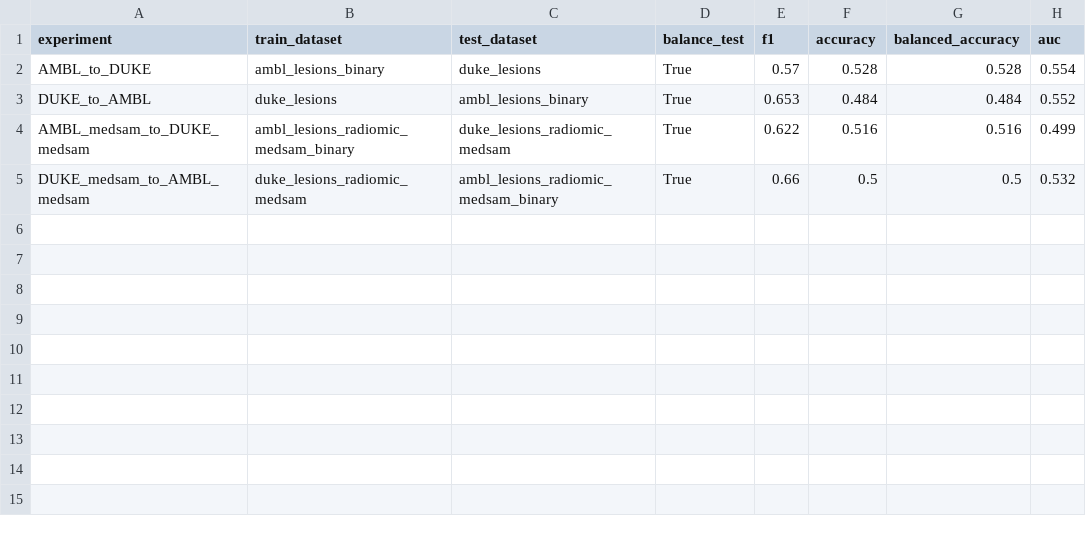
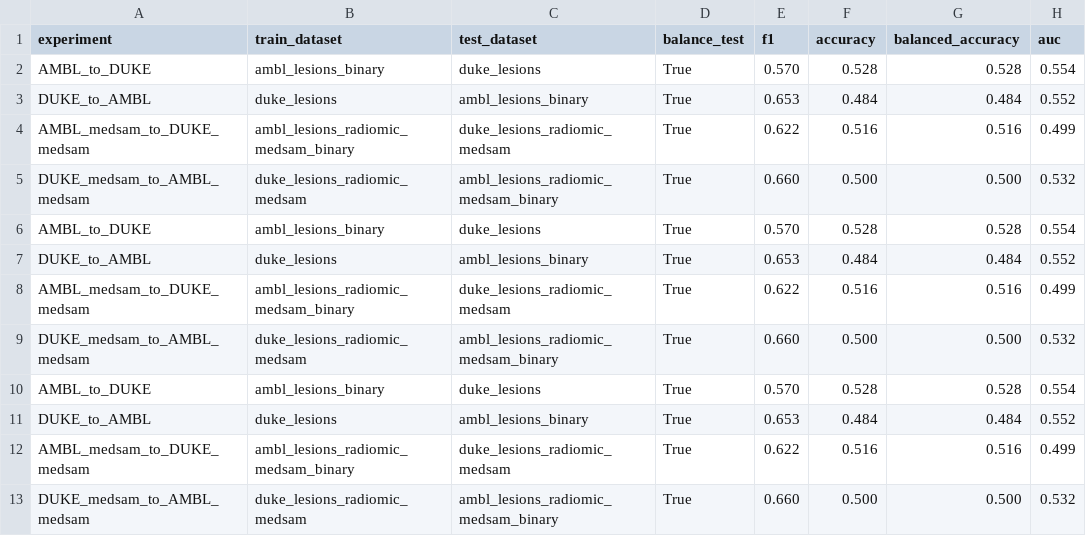
Before and after one commit to FrancescoDalCanto/BC-ML4, a CSV file: src/modelli_singoli/RegressioneLogistica/cross_validation_rl.csv, drawn as a sheet.

```diff
--- a/src/modelli_singoli/RegressioneLogistica/cross_validation_rl.csv
+++ b/src/modelli_singoli/RegressioneLogistica/cross_validation_rl.csv
@@ -1,5 +1,13 @@
 experiment,train_dataset,test_dataset,balance_test,f1,accuracy,balanced_accuracy,auc
-AMBL_to_DUKE,ambl_lesions_binary,duke_lesions,True,0.57,0.528,0.528,0.554
+AMBL_to_DUKE,ambl_lesions_binary,duke_lesions,True,0.570,0.528,0.528,0.554
 DUKE_to_AMBL,duke_lesions,ambl_lesions_binary,True,0.653,0.484,0.484,0.552
 AMBL_medsam_to_DUKE_medsam,ambl_lesions_radiomic_medsam_binary,duke_lesions_radiomic_medsam,True,0.622,0.516,0.516,0.499
-DUKE_medsam_to_AMBL_medsam,duke_lesions_radiomic_medsam,ambl_lesions_radiomic_medsam_binary,True,0.66,0.5,0.5,0.532
+DUKE_medsam_to_AMBL_medsam,duke_lesions_radiomic_medsam,ambl_lesions_radiomic_medsam_binary,True,0.660,0.500,0.500,0.532
+AMBL_to_DUKE,ambl_lesions_binary,duke_lesions,True,0.570,0.528,0.528,0.554
+DUKE_to_AMBL,duke_lesions,ambl_lesions_binary,True,0.653,0.484,0.484,0.552
+AMBL_medsam_to_DUKE_medsam,ambl_lesions_radiomic_medsam_binary,duke_lesions_radiomic_medsam,True,0.622,0.516,0.516,0.499
+DUKE_medsam_to_AMBL_medsam,duke_lesions_radiomic_medsam,ambl_lesions_radiomic_medsam_binary,True,0.660,0.500,0.500,0.532
+AMBL_to_DUKE,ambl_lesions_binary,duke_lesions,True,0.570,0.528,0.528,0.554
+DUKE_to_AMBL,duke_lesions,ambl_lesions_binary,True,0.653,0.484,0.484,0.552
+AMBL_medsam_to_DUKE_medsam,ambl_lesions_radiomic_medsam_binary,duke_lesions_radiomic_medsam,True,0.622,0.516,0.516,0.499
+DUKE_medsam_to_AMBL_medsam,duke_lesions_radiomic_medsam,ambl_lesions_radiomic_medsam_binary,True,0.660,0.500,0.500,0.532
```
Also changed, not shown: src/modelli_singoli/BoostedDecisionTree/cross_validation_bdt.csv, src/modelli_singoli/RandomForest/cross_validation_rf.csv, 31 other files.
